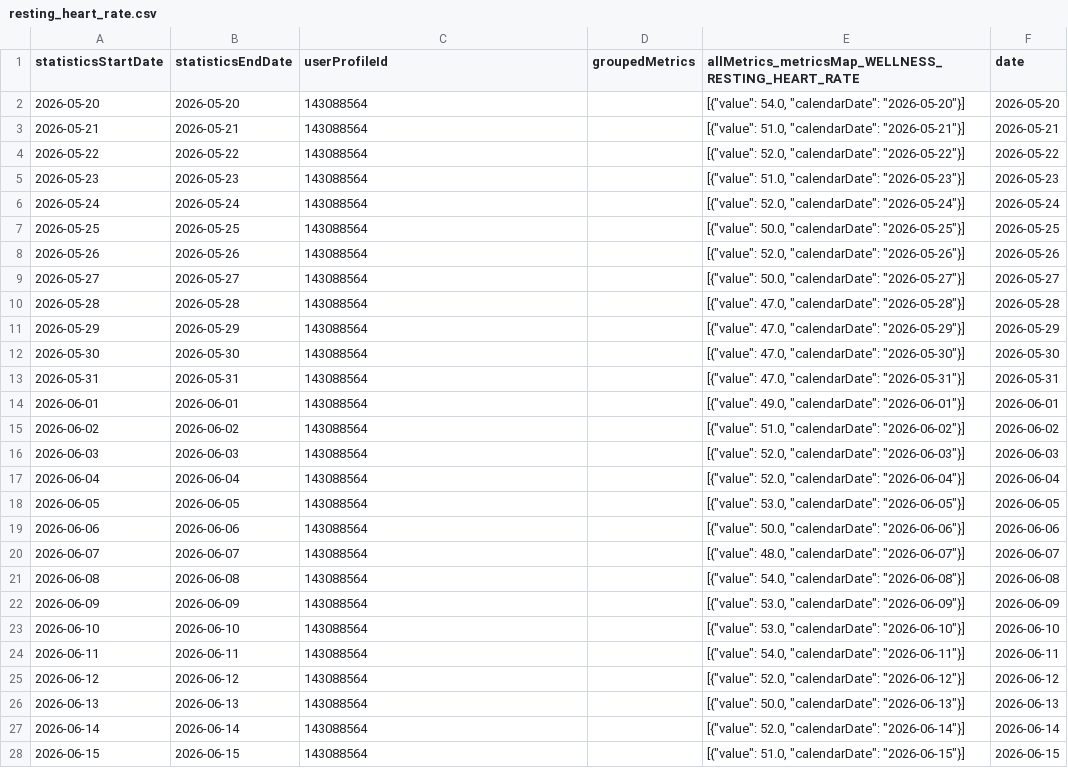
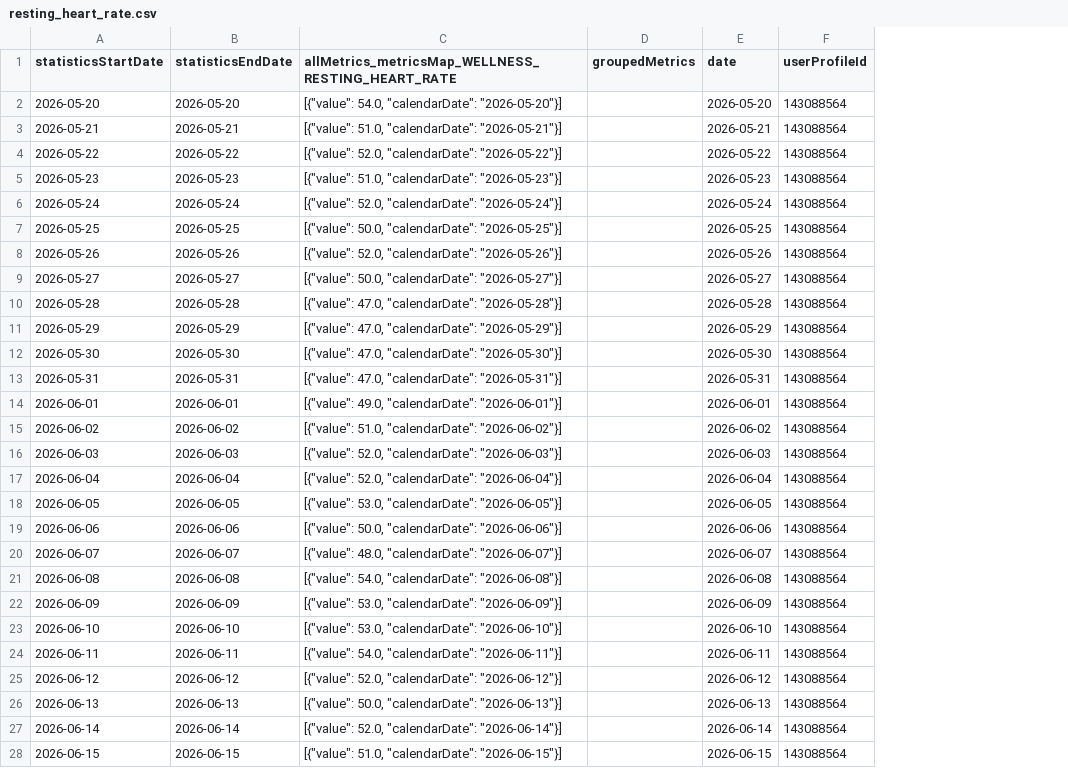
Before and after one commit to MacGoesRunning/garmin-data-MacGoesRunning, a CSV file: resting_heart_rate.csv, drawn as a sheet; only a part is shown; removed rows and columns are numbered as before the commit, all else as after; the diff covers the shown part only; the diff names each change by its address in the sheet, - before the commit and + after, or states it on an @@ line.

```diff
--- a/resting_heart_rate.csv
+++ b/resting_heart_rate.csv
-column E, rows 1-28: allMetrics_metricsMap_WELLNESS_RESTING_HEART_RATE | [{"value": 54.0, "calendarDate": "2026-05-20"}] | [{"value": 51.0, "calendarDate": "2026-05-21"}] | [{"value": 52.0, "calendarDate": "2026-05-22"}] | [{"value": 51.0, "calendarDate": "2026-05-23"}] | [{"value": 52.0, "calendarDate": "2026-05-24"}] | [{"value": 50.0, "calendarDate": "2026-05-25"}] | [{"value": 52.0, "calendarDate": "2026-05-26"}] | [{"value": 50.0, "calendarDate": "2026-05-27"}] | [{"value": 47.0, "calendarDate": "2026-05-28"}] | [{"value": 47.0, "calendarDate": "2026-05-29"}] | [{"value": 47.0, "calendarDate": "2026-05-30"}] | [{"value": 47.0, "calendarDate": "2026-05-31"}] | [{"value": 49.0, "calendarDate": "2026-06-01"}] | [{"value": 51.0, "calendarDate": "2026-06-02"}] | [{"value": 52.0, "calendarDate": "2026-06-03"}] | [{"value": 52.0, "calendarDate": "2026-06-04"}] | [{"value": 53.0, "calendarDate": "2026-06-05"}] | [{"value": 50.0, "calendarDate": "2026-06-06"}] | [{"value": 48.0, "calendarDate": "2026-06-07"}] | [{"value": 54.0, "calendarDate": "2026-06-08"}] | [{"value": 53.0, "calendarDate": "2026-06-09"}] | [{"value": 53.0, "calendarDate": "2026-06-10"}] | [{"value": 54.0, "calendarDate": "2026-06-11"}] | [{"value": 52.0, "calendarDate": "2026-06-12"}] | [{"value": 50.0, "calendarDate": "2026-06-13"}] | [{"value": 52.0, "calendarDate": "2026-06-14"}] | [{"value": 51.0, "calendarDate": "2026-06-15"}]
+column F (userProfileId), rows 2-28: all 143088564
-C1: userProfileId
+C1: allMetrics_metricsMap_WELLNESS_RESTING_HEART_RATE
-C2: 143088564
+C2: [{"value": 54.0, "calendarDate": "2026-05-20"}]
-C3: 143088564
+C3: [{"value": 51.0, "calendarDate": "2026-05-21"}]
-C4: 143088564
+C4: [{"value": 52.0, "calendarDate": "2026-05-22"}]
-C5: 143088564
+C5: [{"value": 51.0, "calendarDate": "2026-05-23"}]
-C6: 143088564
+C6: [{"value": 52.0, "calendarDate": "2026-05-24"}]
-C7: 143088564
+C7: [{"value": 50.0, "calendarDate": "2026-05-25"}]
-C8: 143088564
+C8: [{"value": 52.0, "calendarDate": "2026-05-26"}]
-C9: 143088564
+C9: [{"value": 50.0, "calendarDate": "2026-05-27"}]
-C10: 143088564
+C10: [{"value": 47.0, "calendarDate": "2026-05-28"}]
-C11: 143088564
+C11: [{"value": 47.0, "calendarDate": "2026-05-29"}]
-C12: 143088564
+C12: [{"value": 47.0, "calendarDate": "2026-05-30"}]
-C13: 143088564
+C13: [{"value": 47.0, "calendarDate": "2026-05-31"}]
-C14: 143088564
+C14: [{"value": 49.0, "calendarDate": "2026-06-01"}]
-C15: 143088564
+C15: [{"value": 51.0, "calendarDate": "2026-06-02"}]
-C16: 143088564
+C16: [{"value": 52.0, "calendarDate": "2026-06-03"}]
-C17: 143088564
+C17: [{"value": 52.0, "calendarDate": "2026-06-04"}]
-C18: 143088564
+C18: [{"value": 53.0, "calendarDate": "2026-06-05"}]
-C19: 143088564
+C19: [{"value": 50.0, "calendarDate": "2026-06-06"}]
-C20: 143088564
+C20: [{"value": 48.0, "calendarDate": "2026-06-07"}]
-C21: 143088564
+C21: [{"value": 54.0, "calendarDate": "2026-06-08"}]
-C22: 143088564
+C22: [{"value": 53.0, "calendarDate": "2026-06-09"}]
-C23: 143088564
+C23: [{"value": 53.0, "calendarDate": "2026-06-10"}]
-C24: 143088564
+C24: [{"value": 54.0, "calendarDate": "2026-06-11"}]
-C25: 143088564
+C25: [{"value": 52.0, "calendarDate": "2026-06-12"}]
-C26: 143088564
+C26: [{"value": 50.0, "calendarDate": "2026-06-13"}]
-C27: 143088564
+C27: [{"value": 52.0, "calendarDate": "2026-06-14"}]
-C28: 143088564
+C28: [{"value": 51.0, "calendarDate": "2026-06-15"}]
```
Also changed, not shown: 64 edited cells elsewhere in this file, activities.csv, body_composition.csv, 5 other files.
